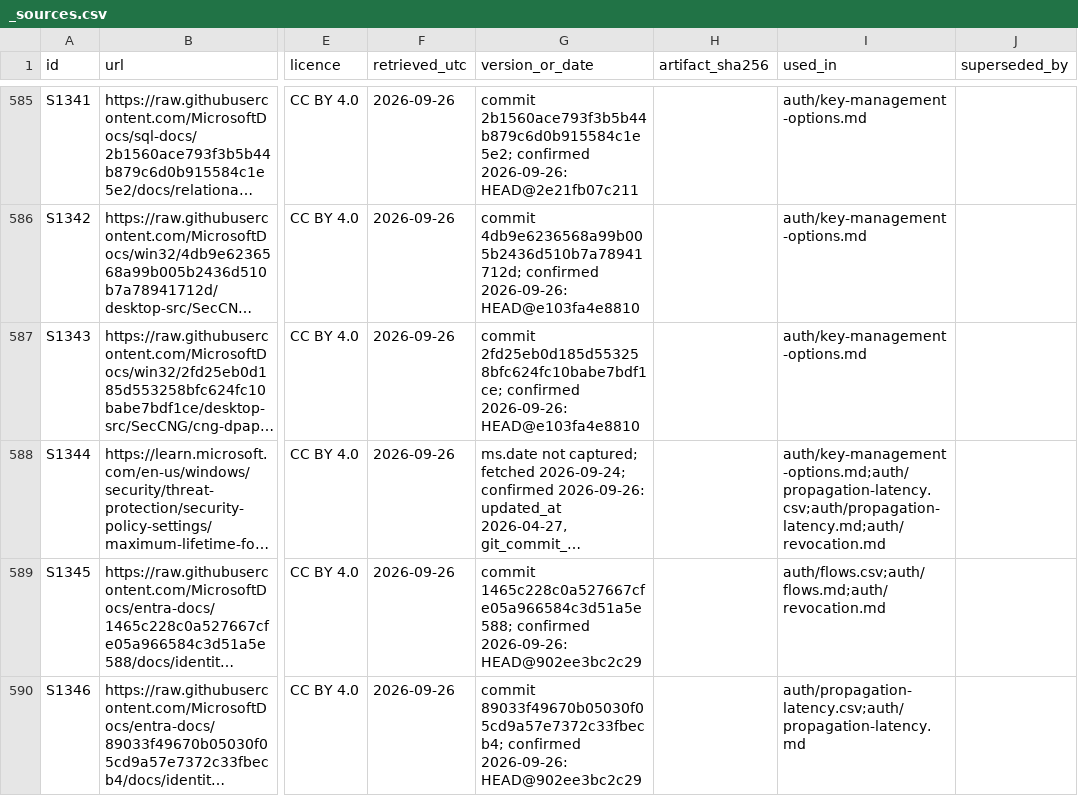
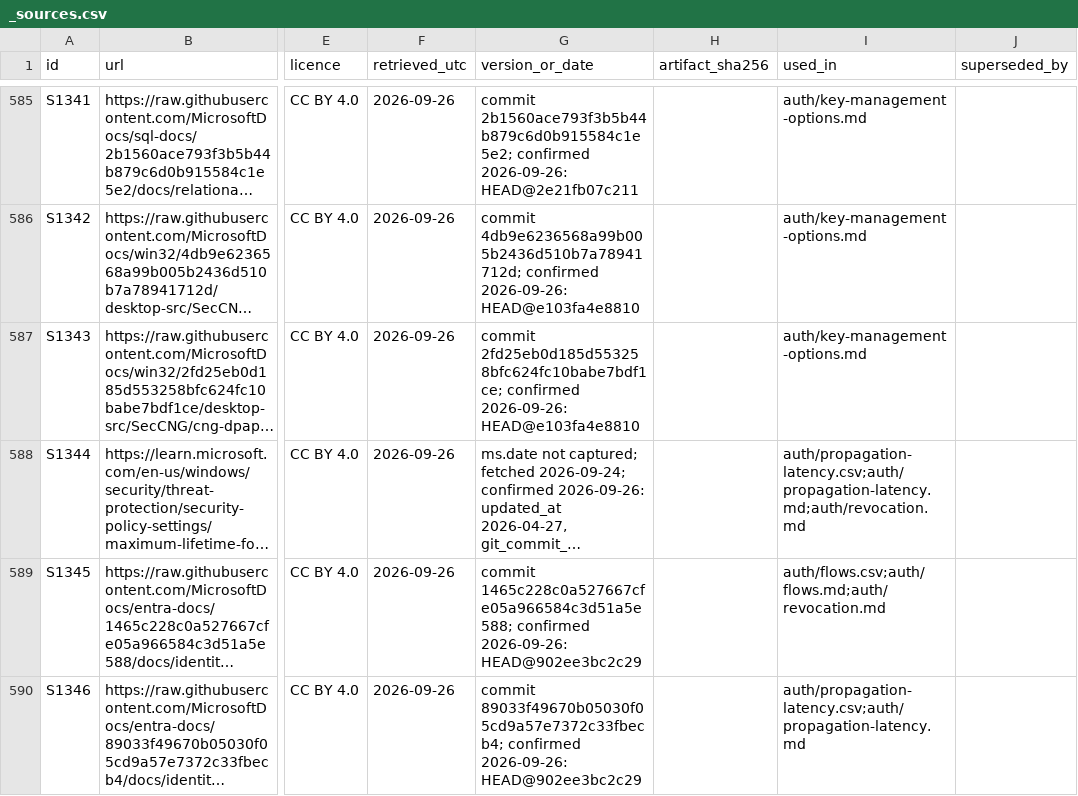
Before and after one commit to mikkielt/it-ops-kb, a CSV file: kb/public/_sources.csv, drawn as a sheet; only a part is shown, gaps mark what is left out; long unchanged cells end in …; the diff covers the shown part only; the diff names each change by its address in the sheet, - before the commit and + after, or states it on an @@ line.

```diff
--- a/kb/public/_sources.csv
+++ b/kb/public/_sources.csv
-I588 (used_in): auth/key-management-options.md;auth/propagation-latency.csv;auth/propagation-latency.md;auth/revocation.md
+I588 (used_in): auth/propagation-latency.csv;auth/propagation-latency.md;auth/revocation.md
```
Also changed, not shown: 2 edited cells elsewhere in this file, kb/public/_coverage.csv, 30 other files.
